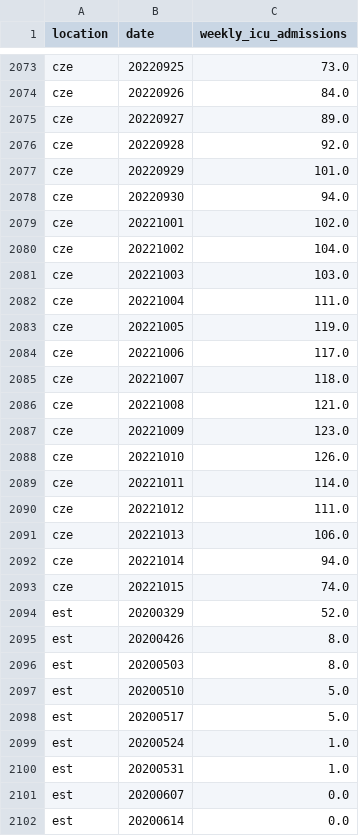
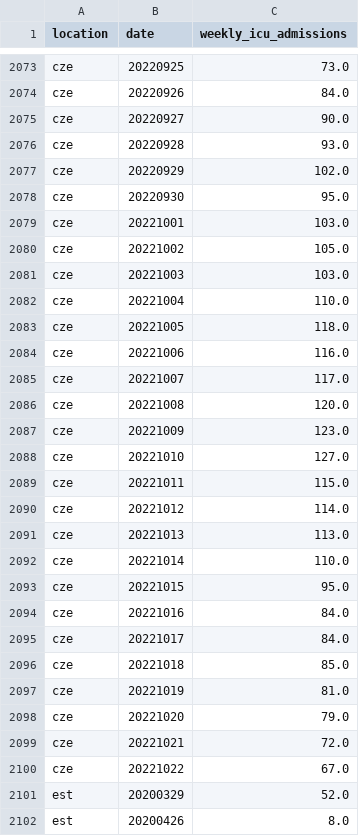
Before and after one commit to open-numbers/ddf--owid--covid_19, a CSV file: ddf--datapoints--weekly_icu_admissions--by--location--date.csv, drawn as a sheet; only a part is shown, gaps mark what is left out; the shorter side is filled out with more unchanged rows; the diff covers the shown part only.

```diff
--- a/ddf--datapoints--weekly_icu_admissions--by--location--date.csv
+++ b/ddf--datapoints--weekly_icu_admissions--by--location--date.csv
@@ -2074,21 +2074,28 @@ cze,20220925,73.0
 cze,20220926,84.0
-cze,20220927,89.0
-cze,20220928,92.0
-cze,20220929,101.0
-cze,20220930,94.0
-cze,20221001,102.0
-cze,20221002,104.0
+cze,20220927,90.0
+cze,20220928,93.0
+cze,20220929,102.0
+cze,20220930,95.0
+cze,20221001,103.0
+cze,20221002,105.0
 cze,20221003,103.0
-cze,20221004,111.0
-cze,20221005,119.0
-cze,20221006,117.0
-cze,20221007,118.0
-cze,20221008,121.0
+cze,20221004,110.0
+cze,20221005,118.0
+cze,20221006,116.0
+cze,20221007,117.0
+cze,20221008,120.0
 cze,20221009,123.0
-cze,20221010,126.0
-cze,20221011,114.0
-cze,20221012,111.0
-cze,20221013,106.0
-cze,20221014,94.0
-cze,20221015,74.0
+cze,20221010,127.0
+cze,20221011,115.0
+cze,20221012,114.0
+cze,20221013,113.0
+cze,20221014,110.0
+cze,20221015,95.0
+cze,20221016,84.0
+cze,20221017,84.0
+cze,20221018,85.0
+cze,20221019,81.0
+cze,20221020,79.0
+cze,20221021,72.0
+cze,20221022,67.0
 est,20200329,52.0
```
Also changed, not shown: 3 added rows and 68 edited cells elsewhere in this file, ddf--datapoints--total_boosters--by--location--date.csv, ddf--datapoints--total_boosters_per_hundred--by--location--date.csv, 43 other files.
